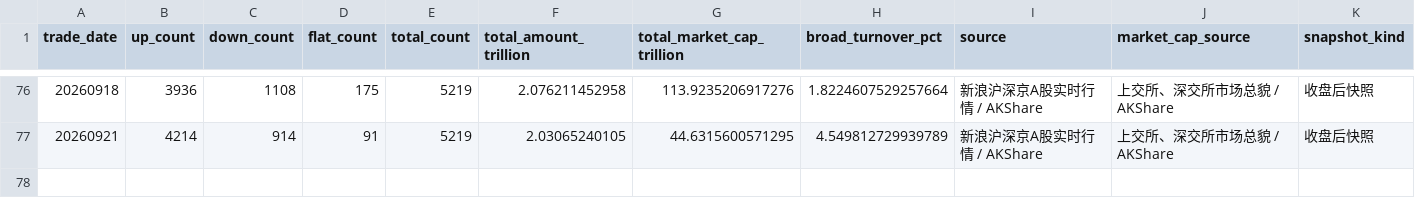
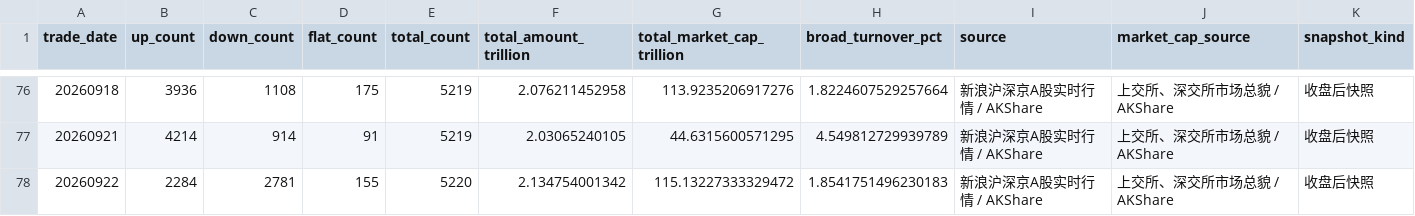
Before and after one commit to littlepeachh/macroscope-dashboard-v9, a CSV file: data/breadth.csv, drawn as a sheet; only a part is shown, gaps mark what is left out; the diff names each change by its address in the sheet, - before the commit and + after, or states it on an @@ line.

```diff
--- a/data/breadth.csv
+++ b/data/breadth.csv
+row 78: 20260922 | 2284 | 2781 | 155 | 5220 | 2.134754001342 | 115.13227333329472 | 1.8541751496230183 | 新浪沪深京A股实时行情 / AKShare | 上交所、深交所市场总貌 / AKShare | 收盘后快照
```
Also changed, not shown: data/crowding.csv, data/deviation.csv, 6 other files.
